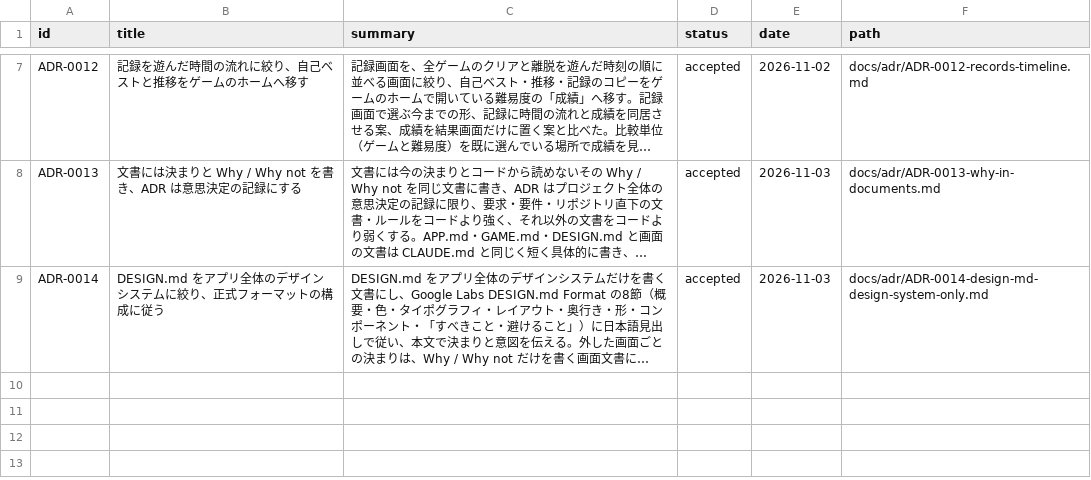
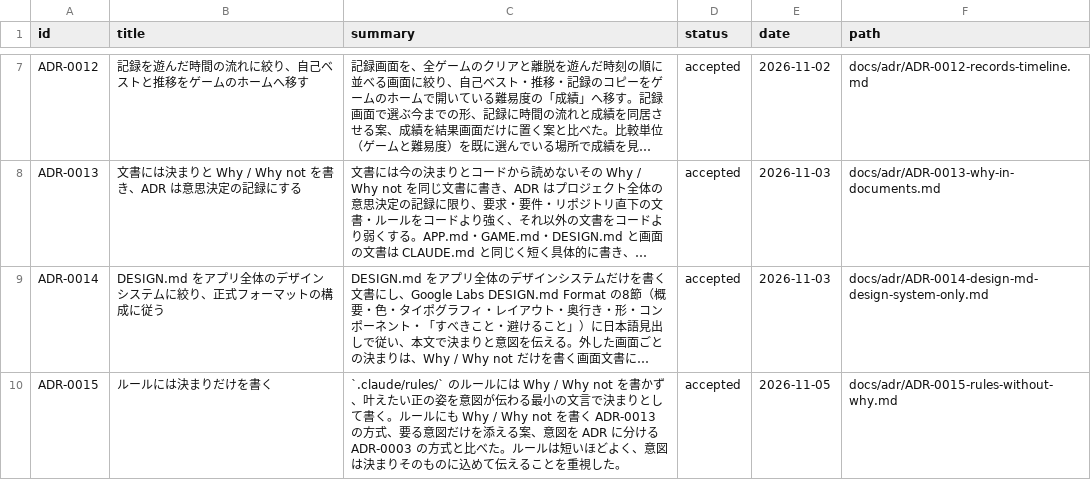
Before and after one commit to hizahizi-hizumi/pa-zzle, a CSV file: docs/adr/index.csv, drawn as a sheet; only a part is shown, gaps mark what is left out; long unchanged cells end in …; the diff names each change by its address in the sheet, - before the commit and + after, or states it on an @@ line.

```diff
--- a/docs/adr/index.csv
+++ b/docs/adr/index.csv
+row 10: ADR-0015 | ルールには決まりだけを書く | `.claude/rules/` のルールには Why / Why not を書かず、叶えたい正の姿を意図が伝わる最小の文言で決まりとして書く。ルールにも Why / Why not を書く ADR-0013 の方式、要る意図だけを添える案、意図を ADR に分ける ADR-0003 の方式と比べた。ルールは短いほどよく、意図は決まりそのものに込めて伝えることを重視した。 | accepted | 2026-11-05 | docs/adr/ADR-0015-rules-without-why.md
```
Also changed, not shown: 3 other files.
